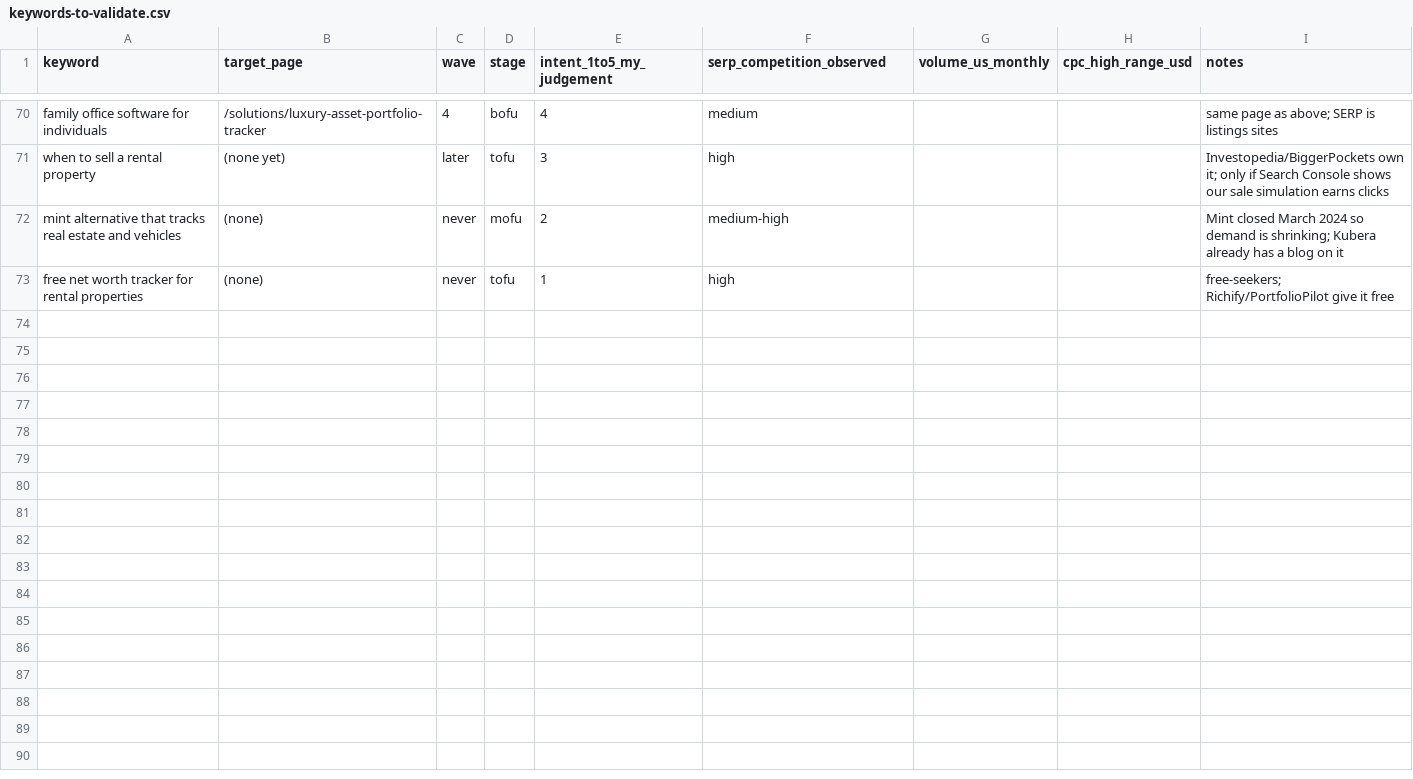
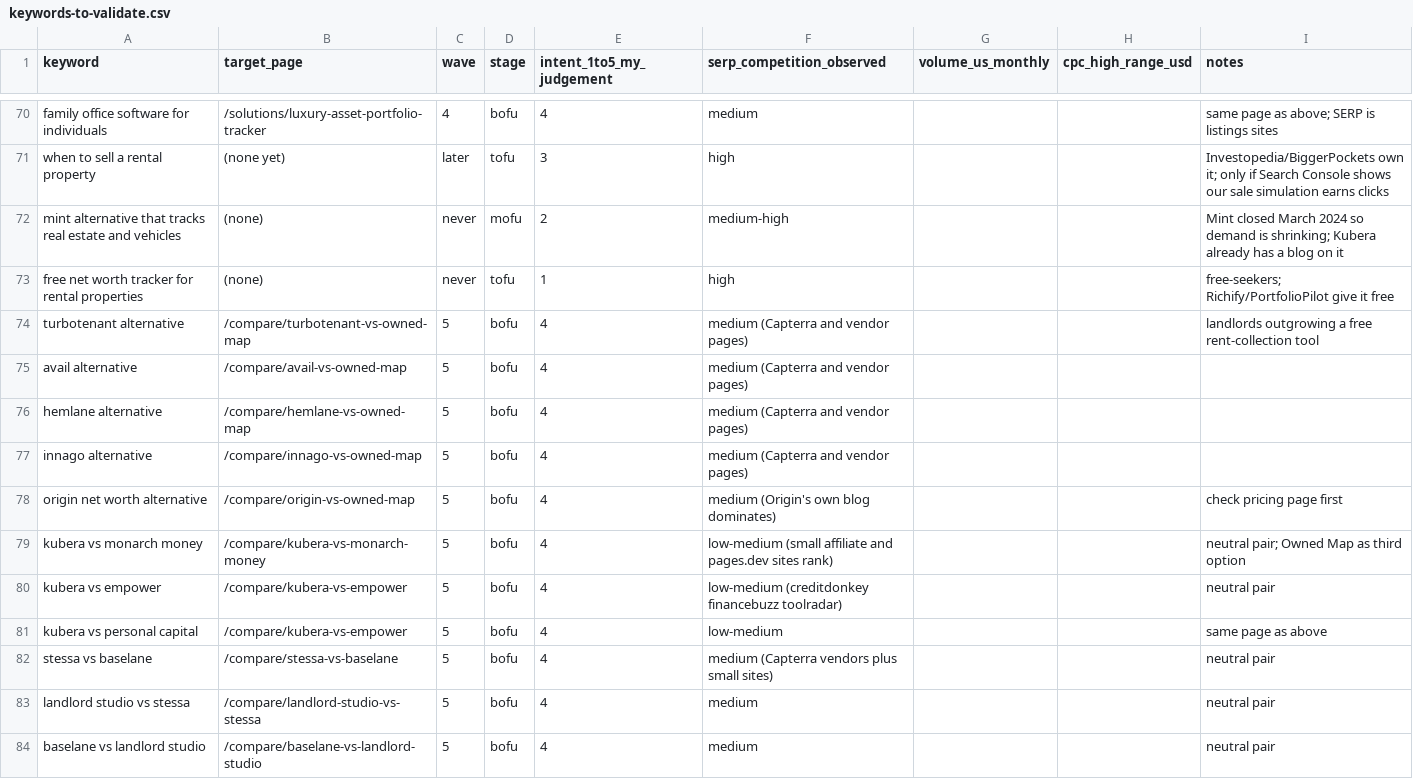
Before and after one commit to solrac171717/launch-federation, a CSV file: marketing/keywords-to-validate.csv, drawn as a sheet; only a part is shown, gaps mark what is left out; the diff names each change by its address in the sheet, - before the commit and + after, or states it on an @@ line.

```diff
--- a/marketing/keywords-to-validate.csv
+++ b/marketing/keywords-to-validate.csv
+row 74: turbotenant alternative | /compare/turbotenant-vs-owned-map | 5 | bofu | 4 | medium (Capterra and vendor pages) |  |  | landlords outgrowing a free rent-collection tool
+row 75: avail alternative | /compare/avail-vs-owned-map | 5 | bofu | 4 | medium (Capterra and vendor pages)
+row 76: hemlane alternative | /compare/hemlane-vs-owned-map | 5 | bofu | 4 | medium (Capterra and vendor pages)
+row 77: innago alternative | /compare/innago-vs-owned-map | 5 | bofu | 4 | medium (Capterra and vendor pages)
+row 78: origin net worth alternative | /compare/origin-vs-owned-map | 5 | bofu | 4 | medium (Origin's own blog dominates) |  |  | check pricing page first
+row 79: kubera vs monarch money | /compare/kubera-vs-monarch-money | 5 | bofu | 4 | low-medium (small affiliate and pages.dev sites rank) |  |  | neutral pair; Owned Map as third option
+row 80: kubera vs empower | /compare/kubera-vs-empower | 5 | bofu | 4 | low-medium (creditdonkey financebuzz toolradar) |  |  | neutral pair
+row 81: kubera vs personal capital | /compare/kubera-vs-empower | 5 | bofu | 4 | low-medium |  |  | same page as above
+row 82: stessa vs baselane | /compare/stessa-vs-baselane | 5 | bofu | 4 | medium (Capterra vendors plus small sites) |  |  | neutral pair
+row 83: landlord studio vs stessa | /compare/landlord-studio-vs-stessa | 5 | bofu | 4 | medium |  |  | neutral pair
+row 84: baselane vs landlord studio | /compare/baselane-vs-landlord-studio | 5 | bofu | 4 | medium |  |  | neutral pair
```
Also changed, not shown: 2 other files.
